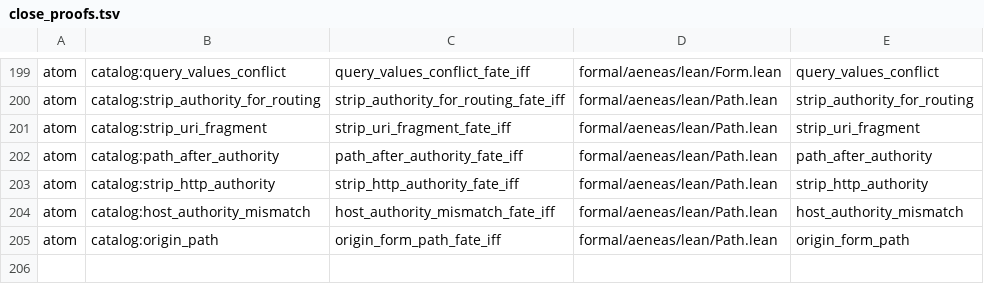
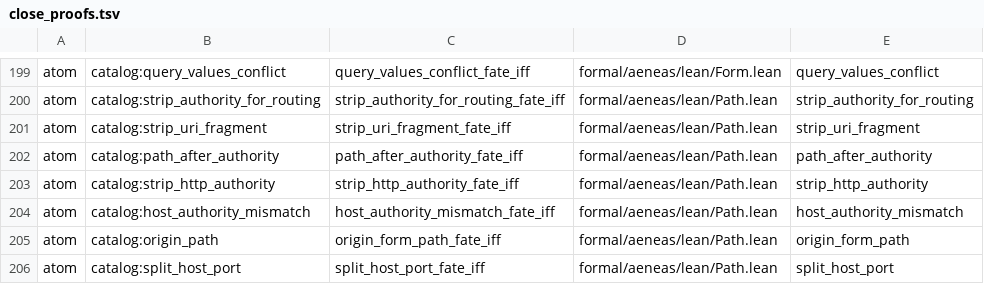
Before and after one commit to paulocsanz/pedradb, a TSV file: scripts/ratchet/close_proofs.tsv, drawn as a sheet; only a part is shown, gaps mark what is left out; the diff names each change by its address in the sheet, - before the commit and + after, or states it on an @@ line.

Commit message:
r216 p2.1: átomo 7/8 split_host_port fate-iff (10 folhas reverso); floor 176->177 / extract 102->101

```diff
--- a/scripts/ratchet/close_proofs.tsv
+++ b/scripts/ratchet/close_proofs.tsv
+row 206: atom | catalog:split_host_port | split_host_port_fate_iff | formal/aeneas/lean/Path.lean | split_host_port
```
Also changed, not shown: scripts/ratchet/proof_depth.tsv, 5 other files.
